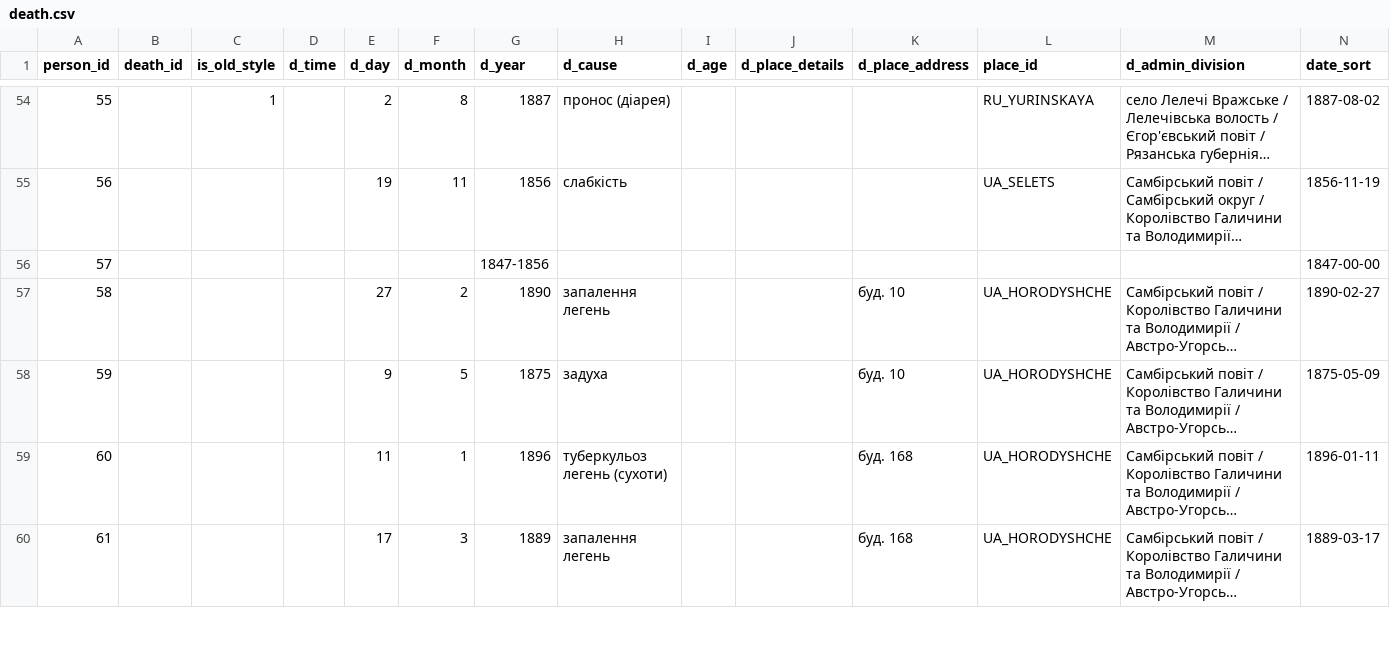
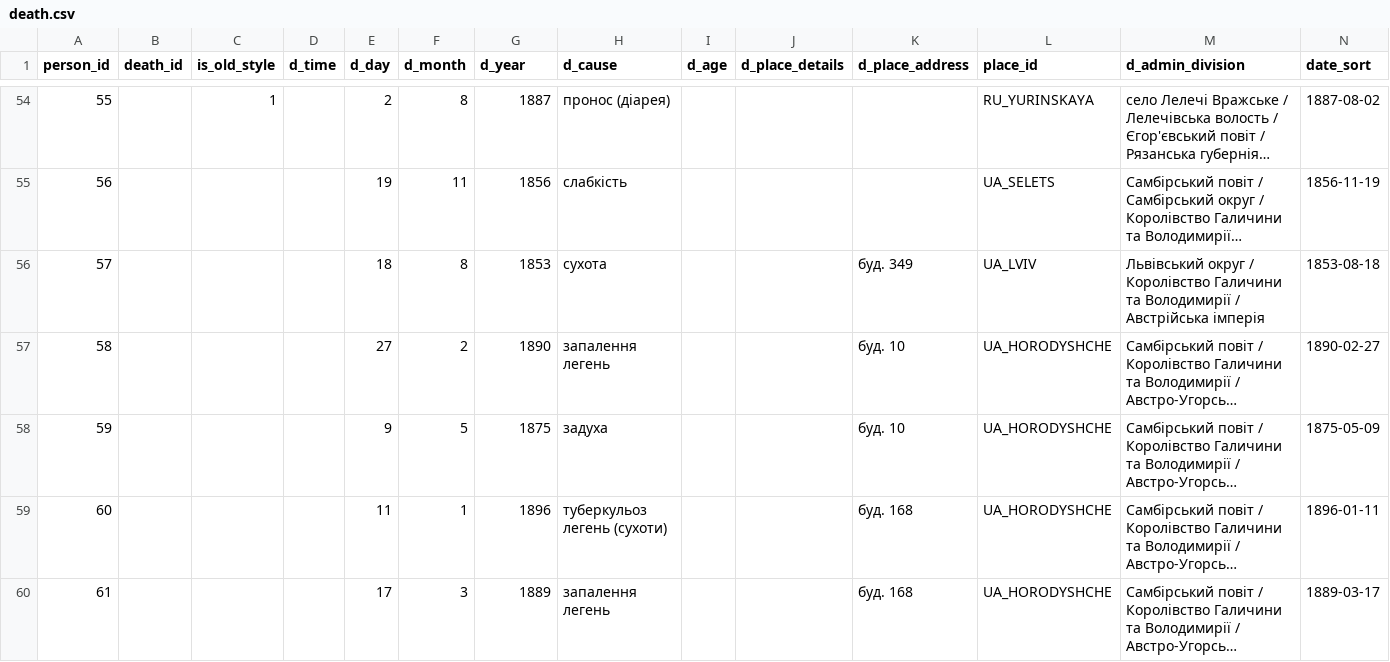
Before and after one commit to John7794/geneo, a CSV file: data/db/uk/death.csv, drawn as a sheet; only a part is shown, gaps mark what is left out; long unchanged cells end in …; the diff names each change by its address in the sheet, - before the commit and + after, or states it on an @@ line.

```diff
--- a/data/db/uk/death.csv
+++ b/data/db/uk/death.csv
-E56 (d_day): (empty)
+E56 (d_day): 18
-F56 (d_month): (empty)
+F56 (d_month): 8
-G56 (d_year): 1847-1856
+G56 (d_year): 1853
-H56 (d_cause): (empty)
+H56 (d_cause): сухота
-K56 (d_place_address): (empty)
+K56 (d_place_address): буд. 349
-L56 (place_id): (empty)
+L56 (place_id): UA_LVIV
-M56 (d_admin_division): (empty)
+M56 (d_admin_division): Львівський округ / Королівство Галичини та Володимирії / Австрійська імперія
-N56 (date_sort): 1847-00-00
+N56 (date_sort): 1853-08-18
```
Also changed, not shown: data/db/uk/funeral.csv, 2 other files.
